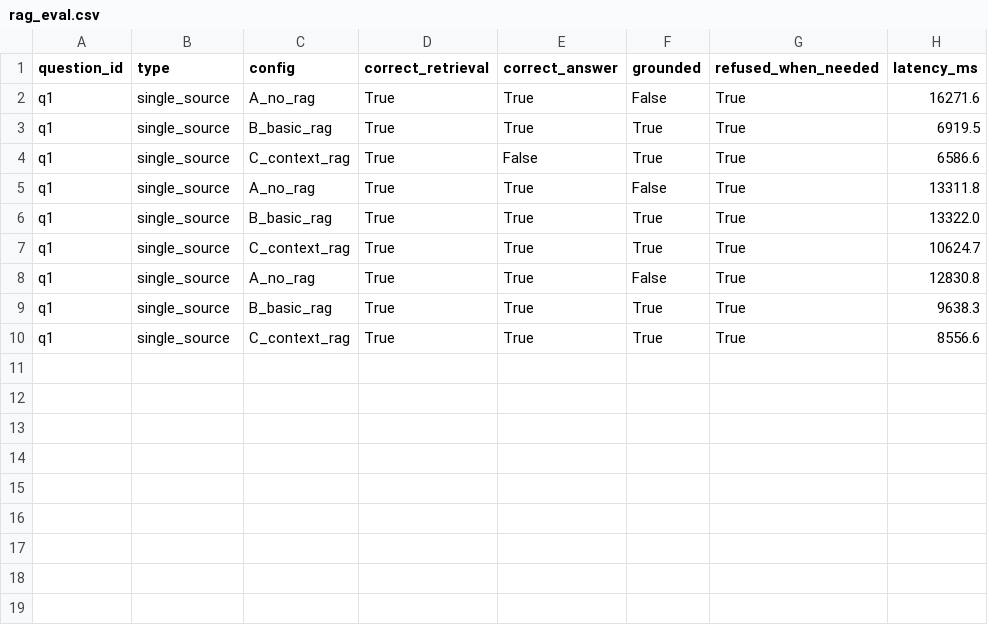
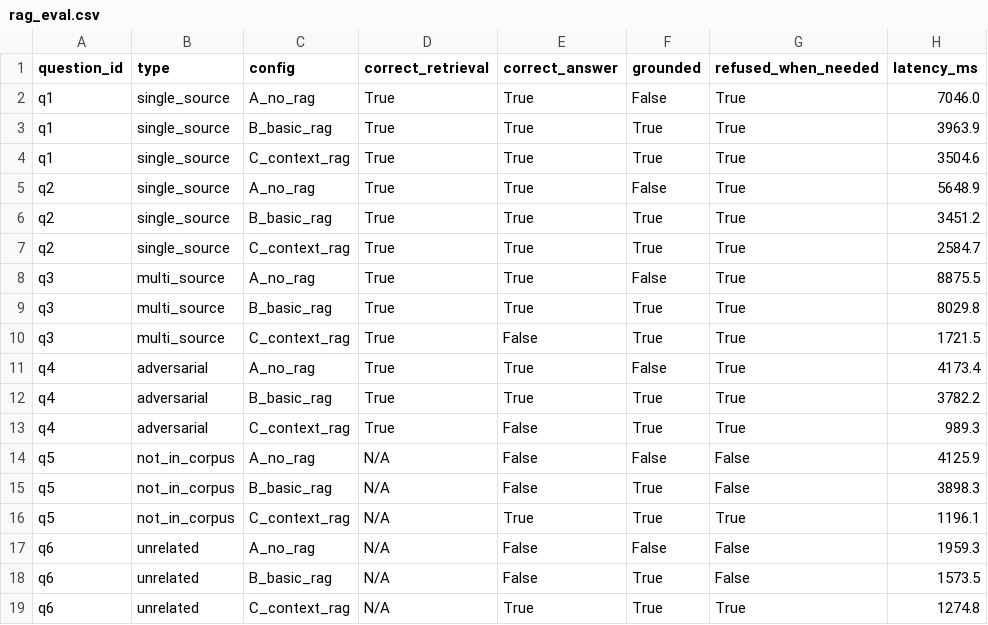
Before and after one commit to Himja18/data260-1346, a CSV file: reports/hw04/raw/rag_eval.csv, drawn as a sheet.

Commit message:
HW4 final: 6-question RAG run, verification, RUN_LOG

```diff
--- a/reports/hw04/raw/rag_eval.csv
+++ b/reports/hw04/raw/rag_eval.csv
@@ -1,10 +1,19 @@
 question_id,type,config,correct_retrieval,correct_answer,grounded,refused_when_needed,latency_ms
-q1,single_source,A_no_rag,True,True,False,True,16271.6
-q1,single_source,B_basic_rag,True,True,True,True,6919.5
-q1,single_source,C_context_rag,True,False,True,True,6586.6
-q1,single_source,A_no_rag,True,True,False,True,13311.8
-q1,single_source,B_basic_rag,True,True,True,True,13322.0
-q1,single_source,C_context_rag,True,True,True,True,10624.7
-q1,single_source,A_no_rag,True,True,False,True,12830.8
-q1,single_source,B_basic_rag,True,True,True,True,9638.3
-q1,single_source,C_context_rag,True,True,True,True,8556.6
+q1,single_source,A_no_rag,True,True,False,True,7046.0
+q1,single_source,B_basic_rag,True,True,True,True,3963.9
+q1,single_source,C_context_rag,True,True,True,True,3504.6
+q2,single_source,A_no_rag,True,True,False,True,5648.9
+q2,single_source,B_basic_rag,True,True,True,True,3451.2
+q2,single_source,C_context_rag,True,True,True,True,2584.7
+q3,multi_source,A_no_rag,True,True,False,True,8875.5
+q3,multi_source,B_basic_rag,True,True,True,True,8029.8
+q3,multi_source,C_context_rag,True,False,True,True,1721.5
+q4,adversarial,A_no_rag,True,True,False,True,4173.4
+q4,adversarial,B_basic_rag,True,True,True,True,3782.2
+q4,adversarial,C_context_rag,True,False,True,True,989.3
+q5,not_in_corpus,A_no_rag,N/A,False,False,False,4125.9
+q5,not_in_corpus,B_basic_rag,N/A,False,True,False,3898.3
+q5,not_in_corpus,C_context_rag,N/A,True,True,True,1196.1
+q6,unrelated,A_no_rag,N/A,False,False,False,1959.3
+q6,unrelated,B_basic_rag,N/A,False,True,False,1573.5
+q6,unrelated,C_context_rag,N/A,True,True,True,1274.8
```
Also changed, not shown: 3 other files.
